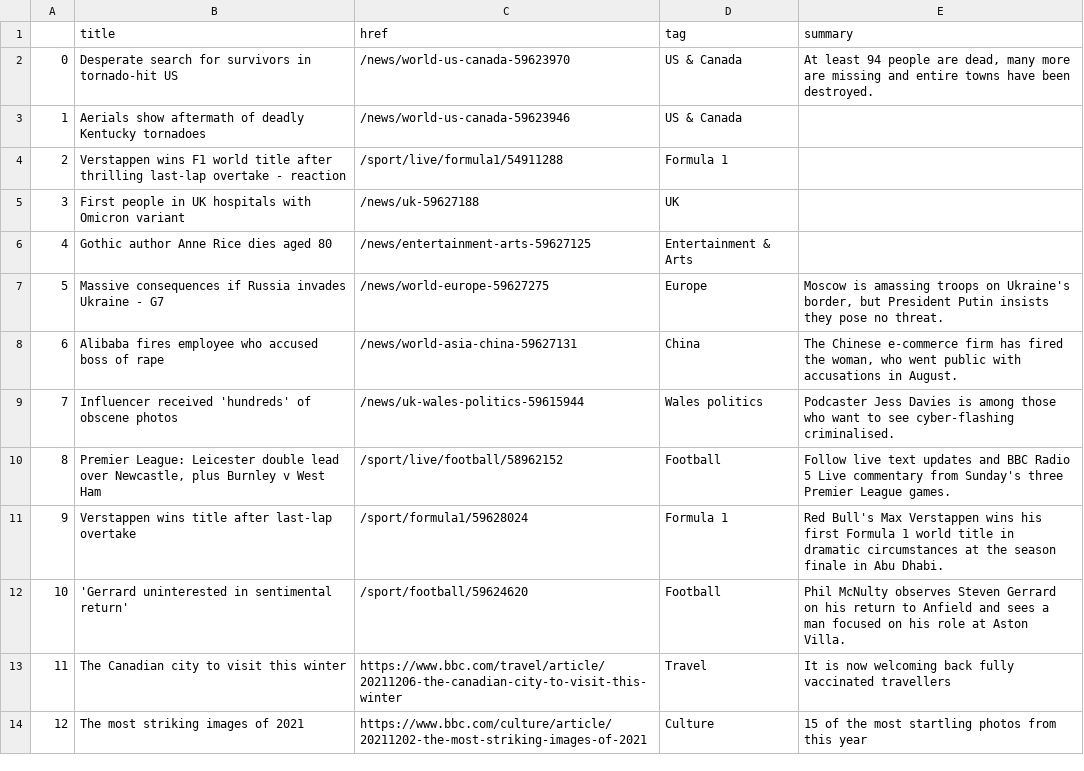
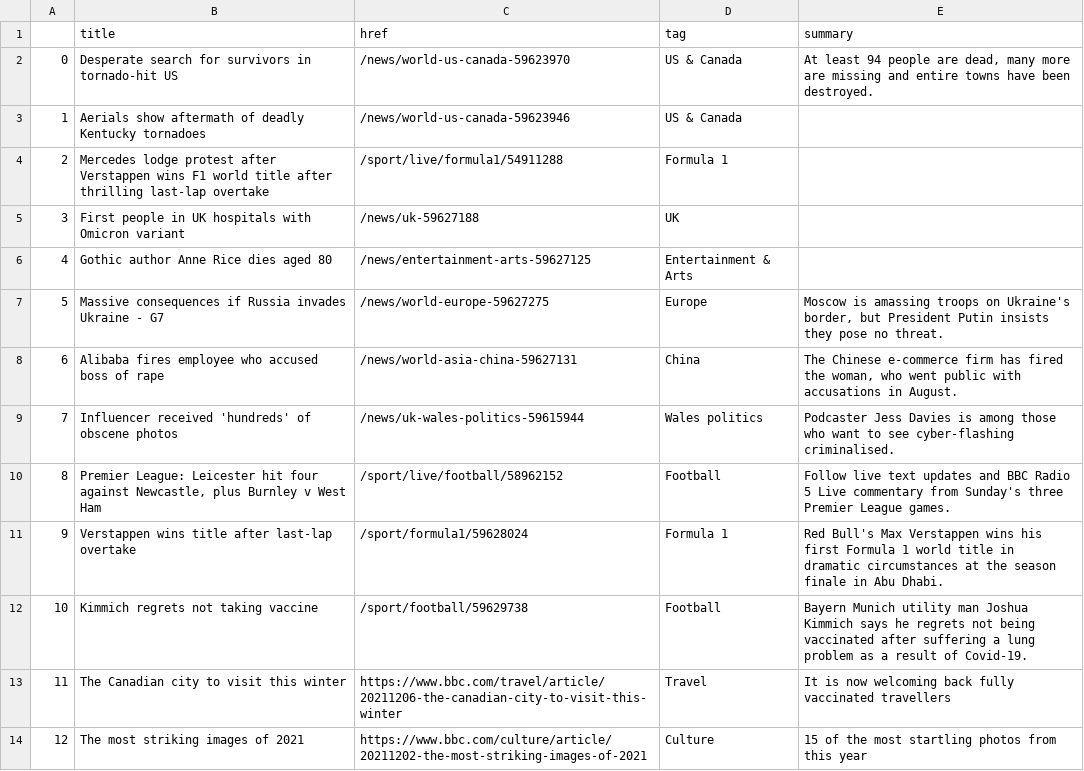
Before and after one commit to joaquin-rosado/automatic-scraper, a CSV file: bbc-headlines.csv, drawn as a sheet; only a part is shown.

```diff
--- a/bbc-headlines.csv
+++ b/bbc-headlines.csv
@@ -3,3 +3,3 @@
 1,Aerials show aftermath of deadly Kentucky tornadoes,/news/world-us-canada-59623946,US & Canada,
-2,Verstappen wins F1 world title after thrilling last-lap overtake - reaction,/sport/live/formula1/54911288,Formula 1,
+2,Mercedes lodge protest after Verstappen wins F1 world title after thrilling last-lap overtake,/sport/live/formula1/54911288,Formula 1,
 3,First people in UK hospitals with Omicron variant,/news/uk-59627188,UK,
@@ -9,5 +9,5 @@
 7,Influencer received 'hundreds' of obscene photos,/news/uk-wales-politics-59615944,Wales politics,Podcaster Jess Davies is among those who want to see cyber-flashing criminalised.
-8,"Premier League: Leicester double lead over Newcastle, plus Burnley v West Ham",/sport/live/football/58962152,Football,Follow live text updates and BBC Radio 5 Live commentary from Sunday's three Premier League games.
+8,"Premier League: Leicester hit four against Newcastle, plus Burnley v West Ham",/sport/live/football/58962152,Football,Follow live text updates and BBC Radio 5 Live commentary from Sunday's three Premier League games.
 9,Verstappen wins title after last-lap overtake,/sport/formula1/59628024,Formula 1,Red Bull's Max Verstappen wins his first Formula 1 world title in dramatic circumstances at the season finale in Abu Dhabi.
-10,'Gerrard uninterested in sentimental return',/sport/football/59624620,Football,Phil McNulty observes Steven Gerrard on his return to Anfield and sees a man focused on his role at Aston Villa.
+10,Kimmich regrets not taking vaccine,/sport/football/59629738,Football,Bayern Munich utility man Joshua Kimmich says he regrets not being vaccinated after suffering a lung problem as a result of Covid-19.
 11,The Canadian city to visit this winter,https://www.bbc.com/travel/article/20211206-the-canadian-city-to-visit-this-winter,Travel,It is now welcoming back fully vaccinated travellers
```
